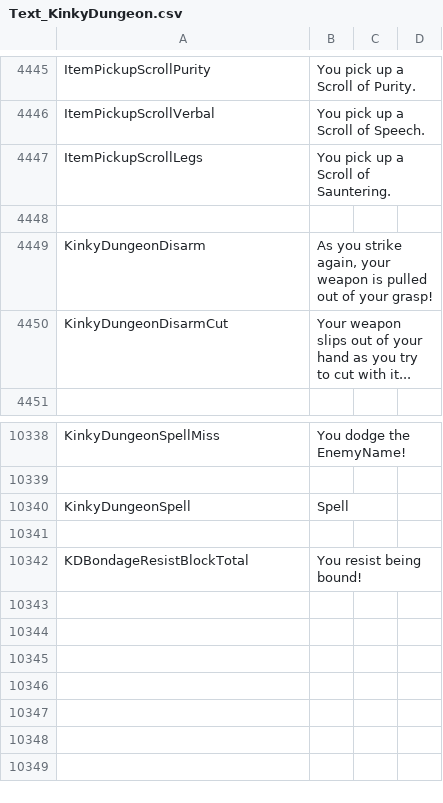
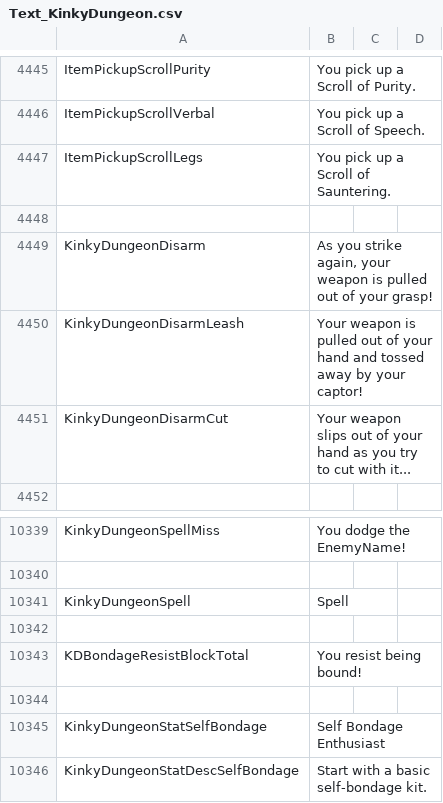
Before and after one commit to Ada18980/KinkiestDungeon, a CSV file: Screens/MiniGame/KinkyDungeon/Text_KinkyDungeon.csv, drawn as a sheet; only a part is shown, gaps mark what is left out.

Commit message:
Leash disarm

```diff
--- a/Screens/MiniGame/KinkyDungeon/Text_KinkyDungeon.csv
+++ b/Screens/MiniGame/KinkyDungeon/Text_KinkyDungeon.csv
@@ -4449,2 +4449,3 @@ ItemPickupScrollLegs,"You pick up a Scroll of Sauntering."
 KinkyDungeonDisarm,"As you strike again, your weapon is pulled out of your grasp!"
+KinkyDungeonDisarmLeash,"Your weapon is pulled out of your hand and tossed away by your captor!"
 KinkyDungeonDisarmCut,"Your weapon slips out of your hand as you try to cut with it..."
@@ -10342 +10343,4 @@ KinkyDungeonSpell,Spell
 KDBondageResistBlockTotal,"You resist being bound!"
+
+KinkyDungeonStatSelfBondage,"Self Bondage Enthusiast"
+KinkyDungeonStatDescSelfBondage,"Start with a basic self-bondage kit."
```
Also changed, not shown: 7 other files.
